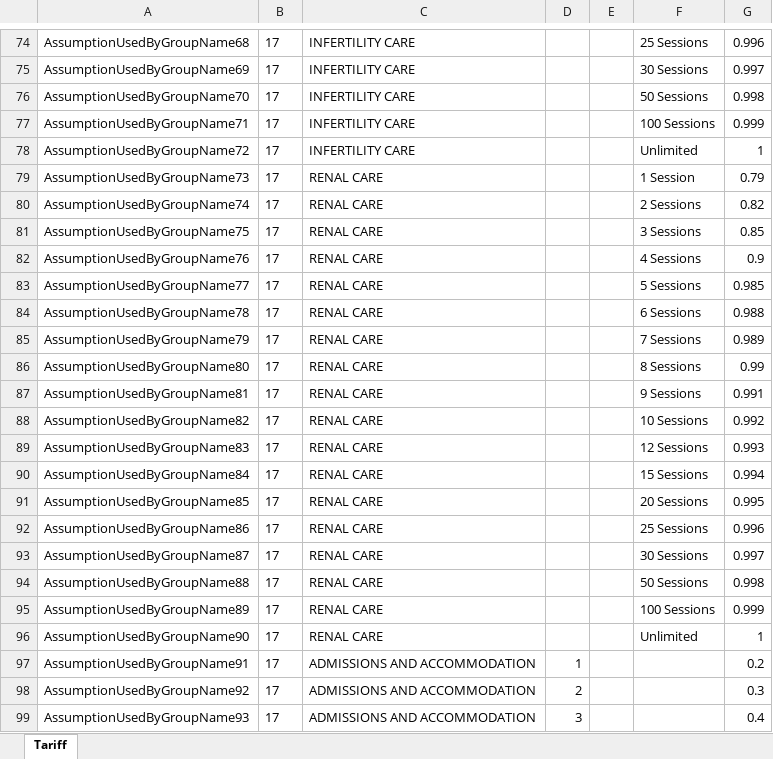
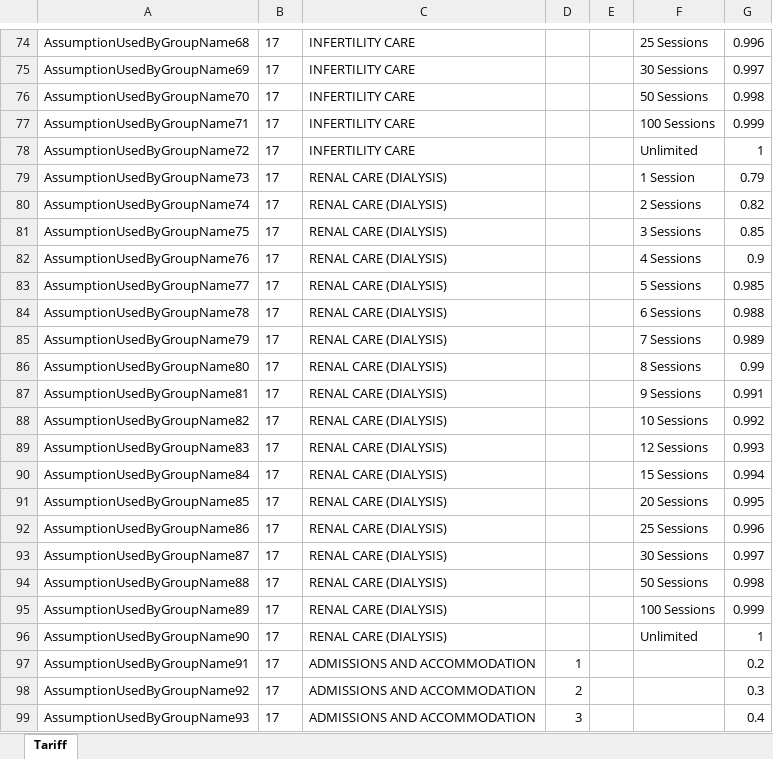
Before and after one commit to Satadl/drools-price-model, an Excel workbook: src/main/resources/com/wakandaspace/drools_price_model/AssumptionUsedByGroupName.xlsx, sheet Tariff, drawn as a sheet; only a part is shown, gaps mark what is left out; values as stored, in another font and other column widths than the file's, no borders; the diff names each change by its address in the sheet, - before the commit and + after, or states it on an @@ line.

Commit message:
Uploaded 04-May-2021 16:35:27 {/src/main/resources/com/wakandaspace/drools_price_model/AssumptionUsedByGroupName.xlsx}

```diff
--- a/src/main/resources/com/wakandaspace/drools_price_model/AssumptionUsedByGroupName.xlsx (sheet Tariff)
+++ b/src/main/resources/com/wakandaspace/drools_price_model/AssumptionUsedByGroupName.xlsx (sheet Tariff)
-C79:C96: RENAL CARE
+C79:C96: RENAL CARE (DIALYSIS)
```
